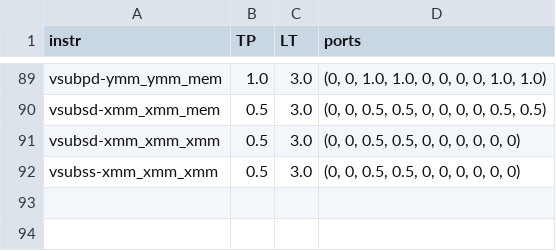
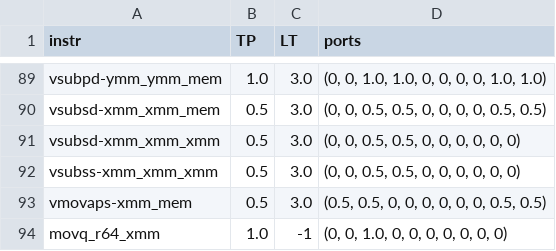
Before and after one commit to RRZE-HPC/OSACA, a CSV file: osaca/data/zen_data.csv, drawn as a sheet; only a part is shown, gaps mark what is left out; the diff names each change by its address in the sheet, - before the commit and + after, or states it on an @@ line.

```diff
--- a/osaca/data/zen_data.csv
+++ b/osaca/data/zen_data.csv
+row 93: vmovaps-xmm_mem | 0.5 | 3.0 | (0.5, 0.5, 0, 0, 0, 0, 0, 0, 0.5, 0.5)
+row 94: movq_r64_xmm | 1.0 | -1 | (0, 0, 1.0, 0, 0, 0, 0, 0, 0, 0)
```
Also changed, not shown: 1 other file.
